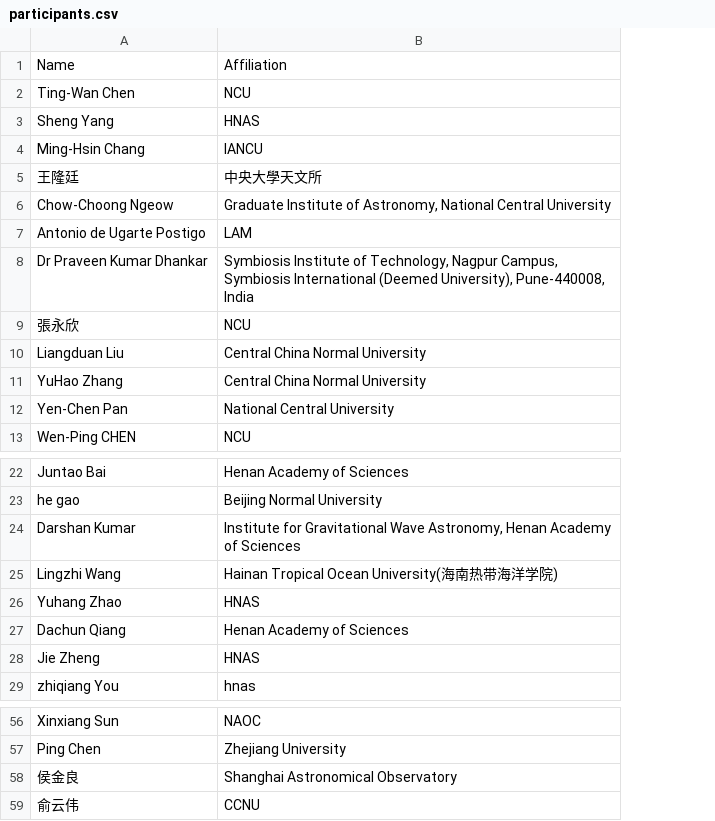
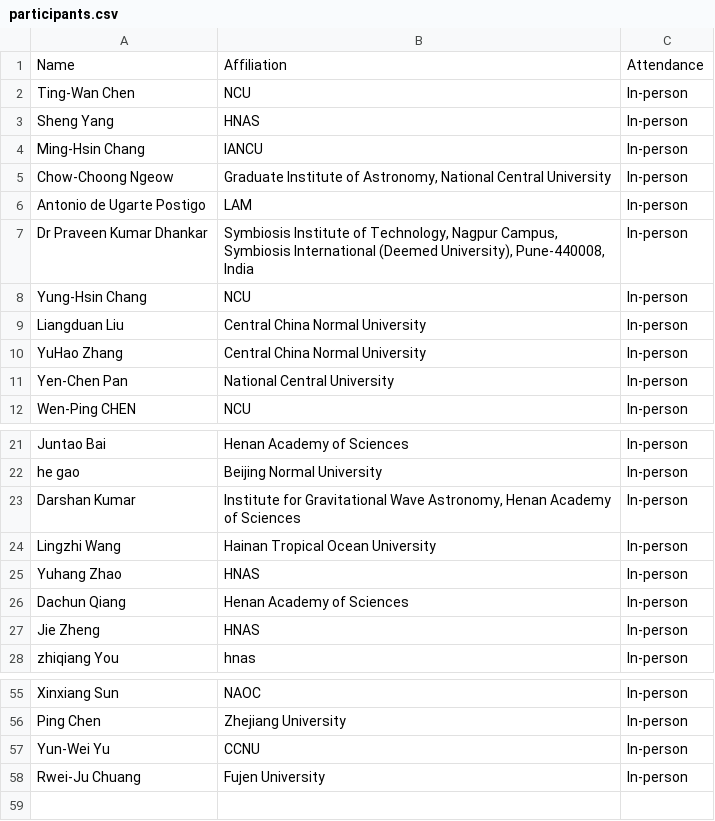
Before and after one commit to Astro-Squirtle/tp2m-meeting-web, a CSV file: src/data/participants.csv, drawn as a sheet; only a part is shown, gaps mark what is left out; removed rows and columns are numbered as before the commit, all else as after; the diff names each change by its address in the sheet, - before the commit and + after, or states it on an @@ line.

```diff
--- a/src/data/participants.csv
+++ b/src/data/participants.csv
+column C, rows 1-12: Attendance | In-person | In-person | In-person | In-person | In-person | In-person | In-person | In-person | In-person | In-person | In-person; rows 21-28: all In-person; rows 55-57: all In-person
-row 5: 王隆廷 | 中央大學天文所
-A8: 張永欣
+A8: Yung-Hsin Chang
-B24: Hainan Tropical Ocean University(海南热带海洋学院)
+B24: Hainan Tropical Ocean University
-row 58: 侯金良 | Shanghai Astronomical Observatory
-A57: 俞云伟
+A57: Yun-Wei Yu
+row 58: Rwei-Ju Chuang | Fujen University | In-person
```
Also changed, not shown: 1 other file.
